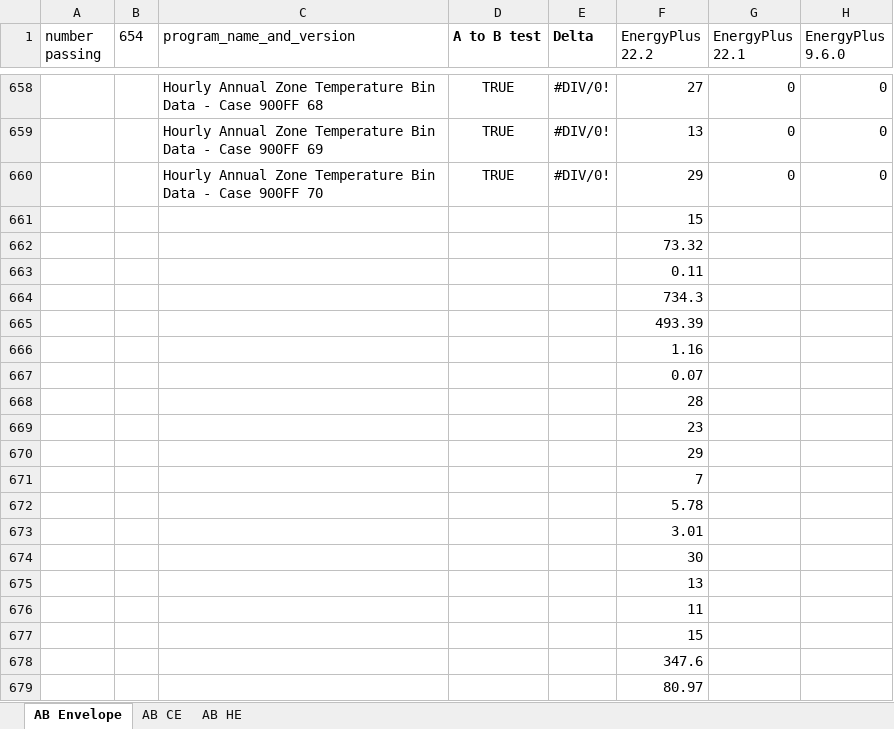
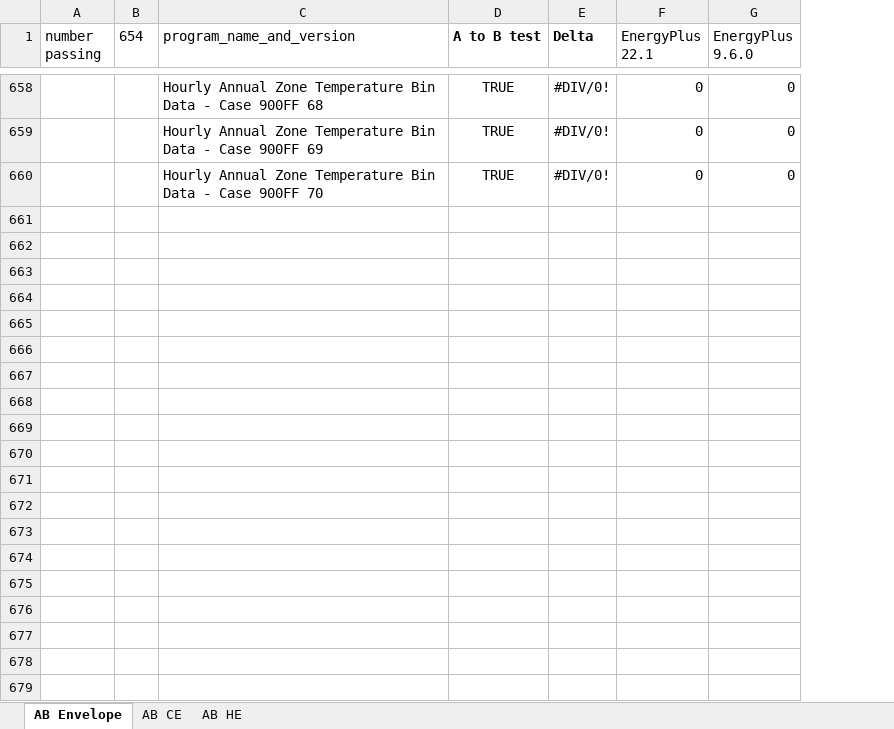
Before and after one commit to NREL/BESTEST-GSR, an Excel workbook: results/historical/Std140_2014_OpenStudio_BESTEST_historical.xlsx, sheet AB Envelope, drawn as a sheet; only a part is shown, gaps mark what is left out; values as stored, in another font and other column widths than the file's, no borders; conditional formats not drawn; rows hold the shown columns only; the diff covers the shown part only; the diff names each change by its address in the sheet, - before the commit and + after, or states it on an @@ line.

Commit message:
update historical sheets

```diff
--- a/results/historical/Std140_2014_OpenStudio_BESTEST_historical.xlsx (sheet AB Envelope)
+++ b/results/historical/Std140_2014_OpenStudio_BESTEST_historical.xlsx (sheet AB Envelope)
-column F (EnergyPlus 22.2), rows 658-660: 27 | 13 | 29
-row 661:  |  |  |  |  | 15
-row 662:  |  |  |  |  | 73.32
-row 663:  |  |  |  |  | 0.11
-row 664:  |  |  |  |  | 734.3
-row 665:  |  |  |  |  | 493.39
-row 666:  |  |  |  |  | 1.16
-row 667:  |  |  |  |  | 0.07
-row 668:  |  |  |  |  | 28
-row 669:  |  |  |  |  | 23
-row 670:  |  |  |  |  | 29
-row 671:  |  |  |  |  | 7
-row 672:  |  |  |  |  | 5.78
-row 673:  |  |  |  |  | 3.01
-row 674:  |  |  |  |  | 30
-row 675:  |  |  |  |  | 13
-row 676:  |  |  |  |  | 11
-row 677:  |  |  |  |  | 15
-row 678:  |  |  |  |  | 347.6
-row 679:  |  |  |  |  | 80.97
```
Also changed, not shown: 1288 removed rows elsewhere in this sheet, sheet AB HE, sheet AB CE, formulas that keep their value, 1 other file.
